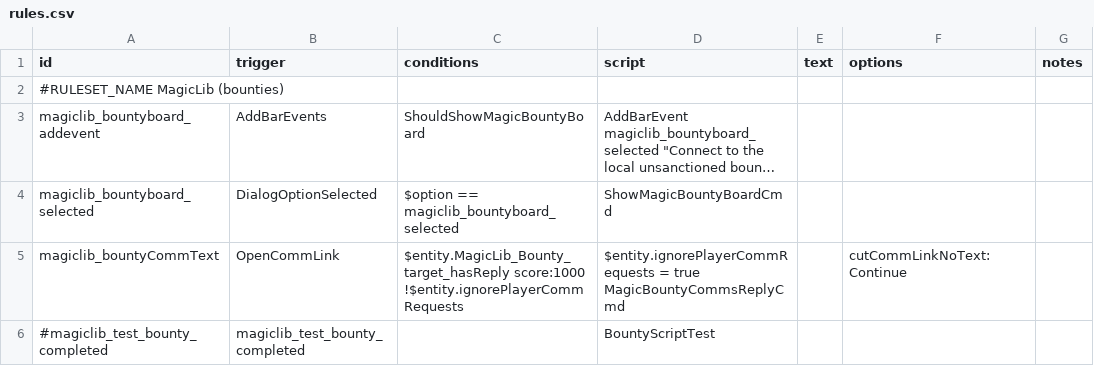
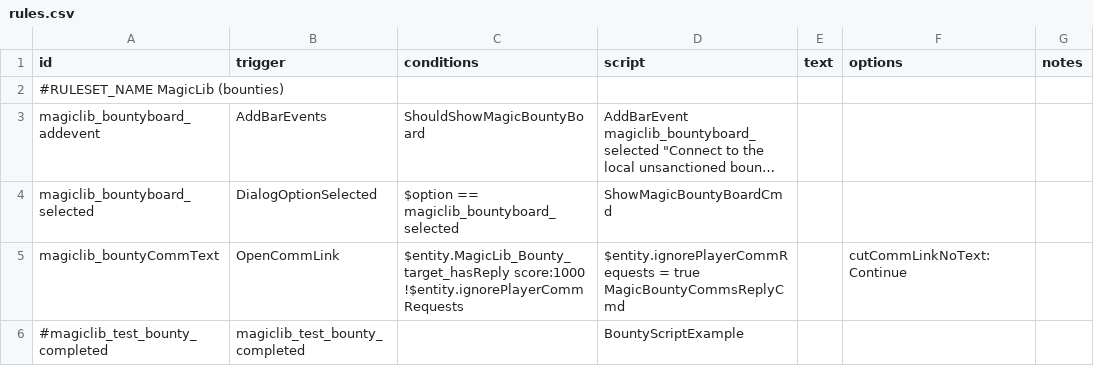
Before and after one commit to MagicLibStarsector/MagicLib, a CSV file: data/campaign/rules.csv, drawn as a sheet; long unchanged cells end in ….

Commit message:
Fix bug where custom bounty scripts didn't run.

```diff
--- a/data/campaign/rules.csv
+++ b/data/campaign/rules.csv
@@ -7,2 +7,2 @@ magiclib_bountyCommText,OpenCommLink,"$entity.MagicLib_Bounty_target_hasReply sc
 MagicBountyCommsReplyCmd",,cutCommLinkNoText:Continue,
-#magiclib_test_bounty_completed,"magiclib_test_bounty_completed",,"BountyScriptTest",,,
+#magiclib_test_bounty_completed,"magiclib_test_bounty_completed",,"BountyScriptExample",,,
```
Also changed, not shown: 15 other files.
